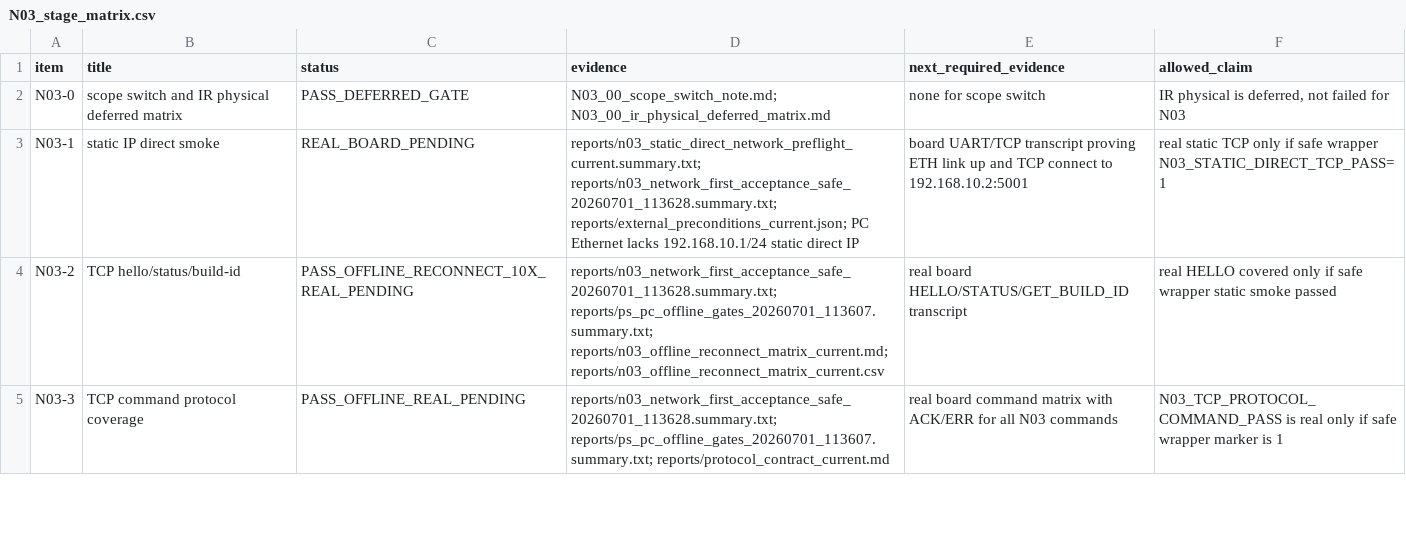
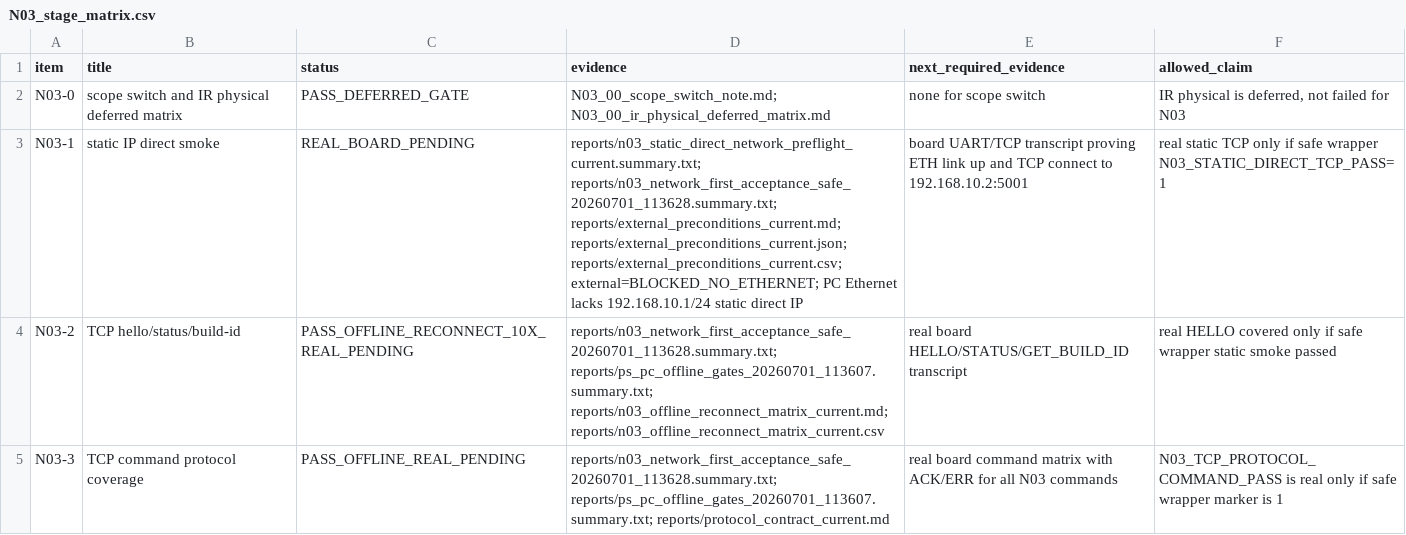
Before and after one commit to QingCai-DCF/RF_COMM, a CSV file: evidence/n03_network_first/N03_stage_matrix.csv, drawn as a sheet; only a part is shown.

Commit message:
test: refresh N03 external preconditions gate

```diff
--- a/evidence/n03_network_first/N03_stage_matrix.csv
+++ b/evidence/n03_network_first/N03_stage_matrix.csv
@@ -2,3 +2,3 @@ item,title,status,evidence,next_required_evidence,allowed_claim
 N03-0,scope switch and IR physical deferred matrix,PASS_DEFERRED_GATE,N03_00_scope_switch_note.md; N03_00_ir_physical_deferred_matrix.md,none for scope switch,"IR physical is deferred, not failed for N03"
-N03-1,static IP direct smoke,REAL_BOARD_PENDING,reports/n03_static_direct_network_preflight_current.summary.txt; reports/n03_network_first_acceptance_safe_20260701_113628.summary.txt; reports/external_preconditions_current.json; PC Ethernet lacks 192.168.10.1/24 static direct IP,board UART/TCP transcript proving ETH link up and TCP connect to 192.168.10.2:5001,real static TCP only if safe wrapper N03_STATIC_DIRECT_TCP_PASS=1
+N03-1,static IP direct smoke,REAL_BOARD_PENDING,reports/n03_static_direct_network_preflight_current.summary.txt; reports/n03_network_first_acceptance_safe_20260701_113628.summary.txt; reports/external_preconditions_current.md; reports/external_preconditions_current.json; reports/external_preconditions_current.csv; external=BLOCKED_NO_ETHERNET; PC Ethernet lacks 192.168.10.1/24 static direct IP,board UART/TCP transcript proving ETH link up and TCP connect to 192.168.10.2:5001,real static TCP only if safe wrapper N03_STATIC_DIRECT_TCP_PASS=1
 N03-2,TCP hello/status/build-id,PASS_OFFLINE_RECONNECT_10X_REAL_PENDING,reports/n03_network_first_acceptance_safe_20260701_113628.summary.txt; reports/ps_pc_offline_gates_20260701_113607.summary.txt; reports/n03_offline_reconnect_matrix_current.md; reports/n03_offline_reconnect_matrix_current.csv,real board HELLO/STATUS/GET_BUILD_ID transcript,real HELLO covered only if safe wrapper static smoke passed
```
Also changed, not shown: evidence/n03_network_first/artifact_hashes.csv, 18 other files.
